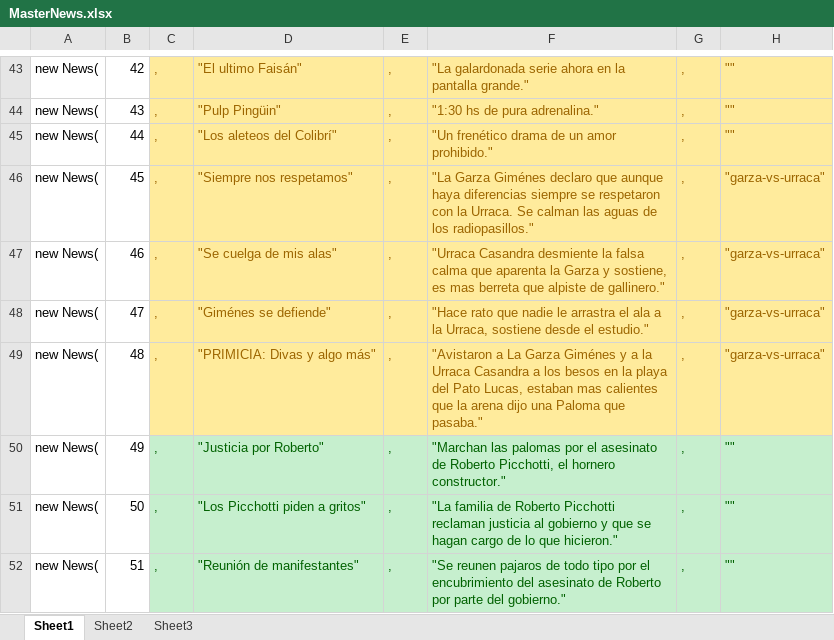
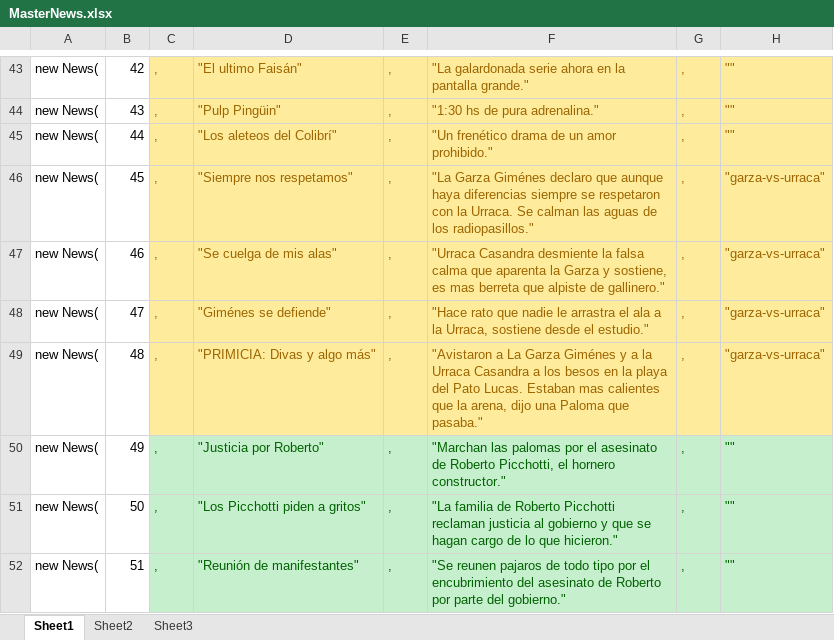
Before and after one commit to NochiGao/Journalist, an Excel workbook: Documentation/MasterNews.xlsx, sheet Sheet1, drawn as a sheet; only a part is shown, gaps mark what is left out; values as stored, in another font and other column widths than the file's, no borders; the diff covers the shown part only; the diff names each change by its address in the sheet, - before the commit and + after, or states it on an @@ line.

```diff
--- a/Documentation/MasterNews.xlsx (sheet Sheet1)
+++ b/Documentation/MasterNews.xlsx (sheet Sheet1)
-F49: …del Pato Lucas, estaban mas calientes que la arena dijo una…
+F49: …del Pato Lucas. Estaban mas calientes que la arena, dijo una…
```
Also changed, not shown: 9 edited cells elsewhere in this sheet, 1 other file.
